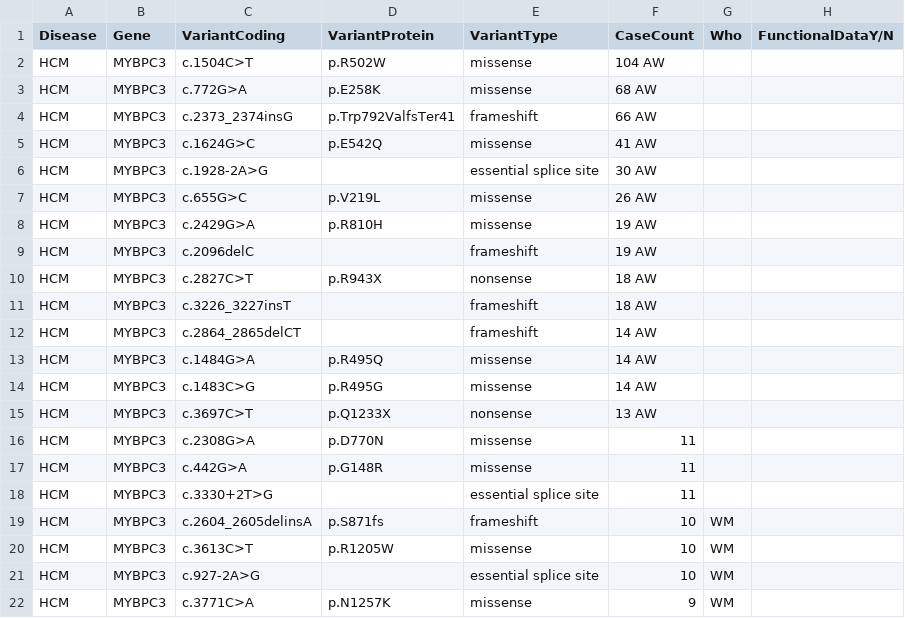
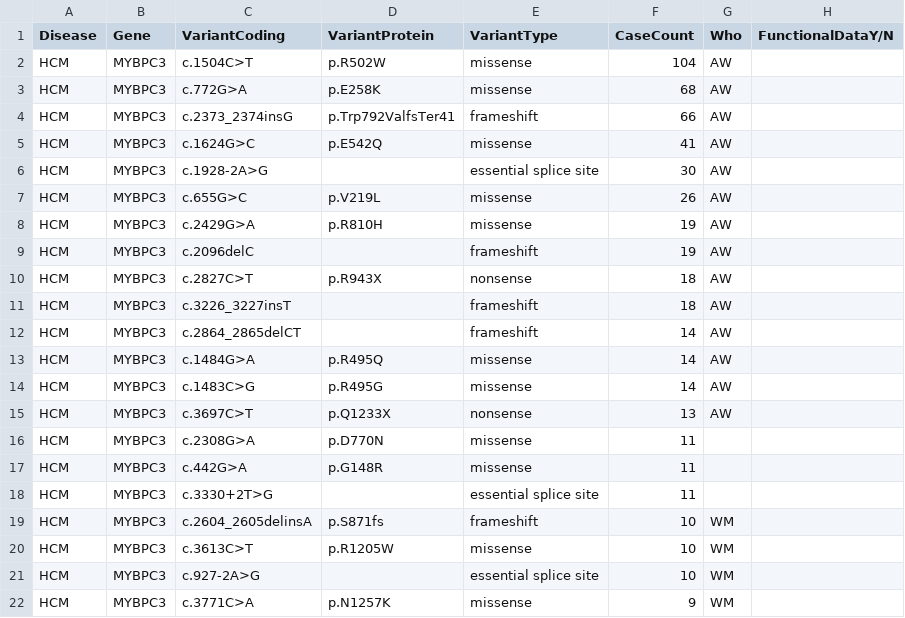
Before and after one commit to ImperialCardioGenetics/CardioClassifierManuscript, a TSV file: VariantCuration.tsv, drawn as a sheet; only a part is shown; the diff names each change by its address in the sheet, - before the commit and + after, or states it on an @@ line.

Commit message:
fixing tabs

```diff
--- a/VariantCuration.tsv
+++ b/VariantCuration.tsv
-F2 (CaseCount): 104 AW
+F2 (CaseCount): 104
-G2:G15 (Who): (empty)
+G2:G15 (Who): AW
-F3 (CaseCount): 68 AW
+F3 (CaseCount): 68
-F4 (CaseCount): 66 AW
+F4 (CaseCount): 66
-F5 (CaseCount): 41 AW
+F5 (CaseCount): 41
-F6 (CaseCount): 30 AW
+F6 (CaseCount): 30
-F7 (CaseCount): 26 AW
+F7 (CaseCount): 26
-F8:F9 (CaseCount): 19 AW
+F8:F9 (CaseCount): 19
-F10:F11 (CaseCount): 18 AW
+F10:F11 (CaseCount): 18
-F12:F14 (CaseCount): 14 AW
+F12:F14 (CaseCount): 14
-F15 (CaseCount): 13 AW
+F15 (CaseCount): 13
```
